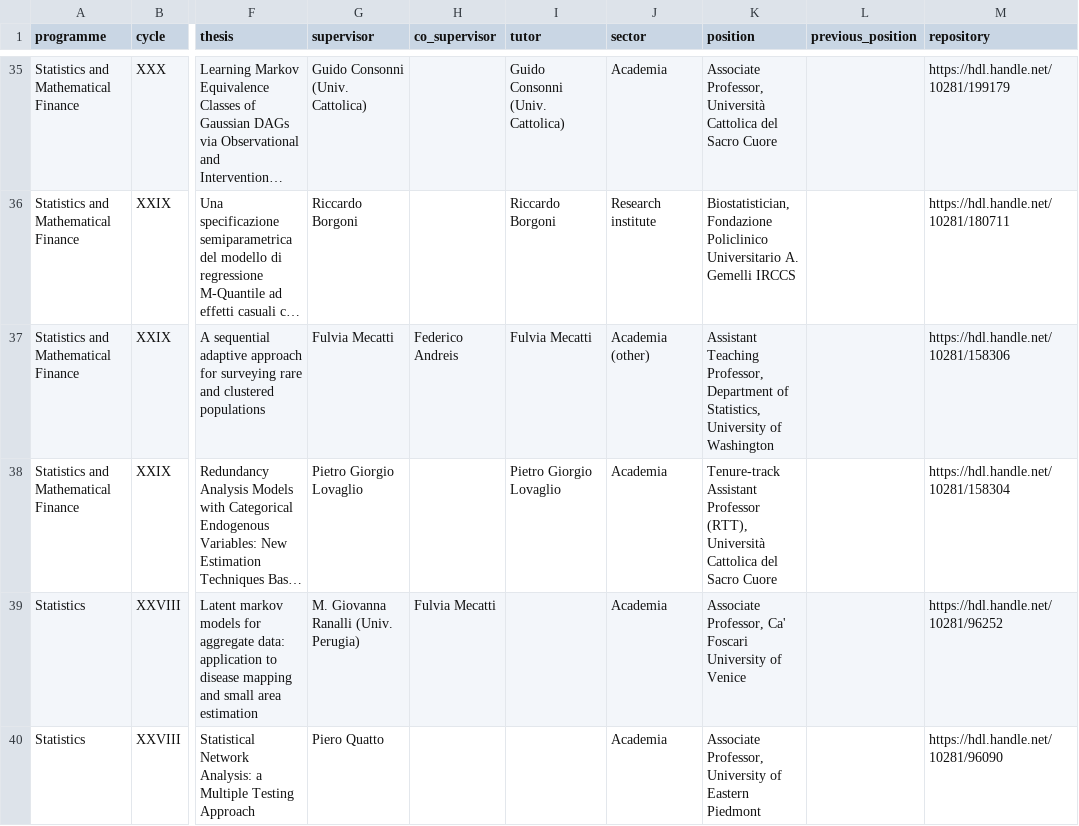
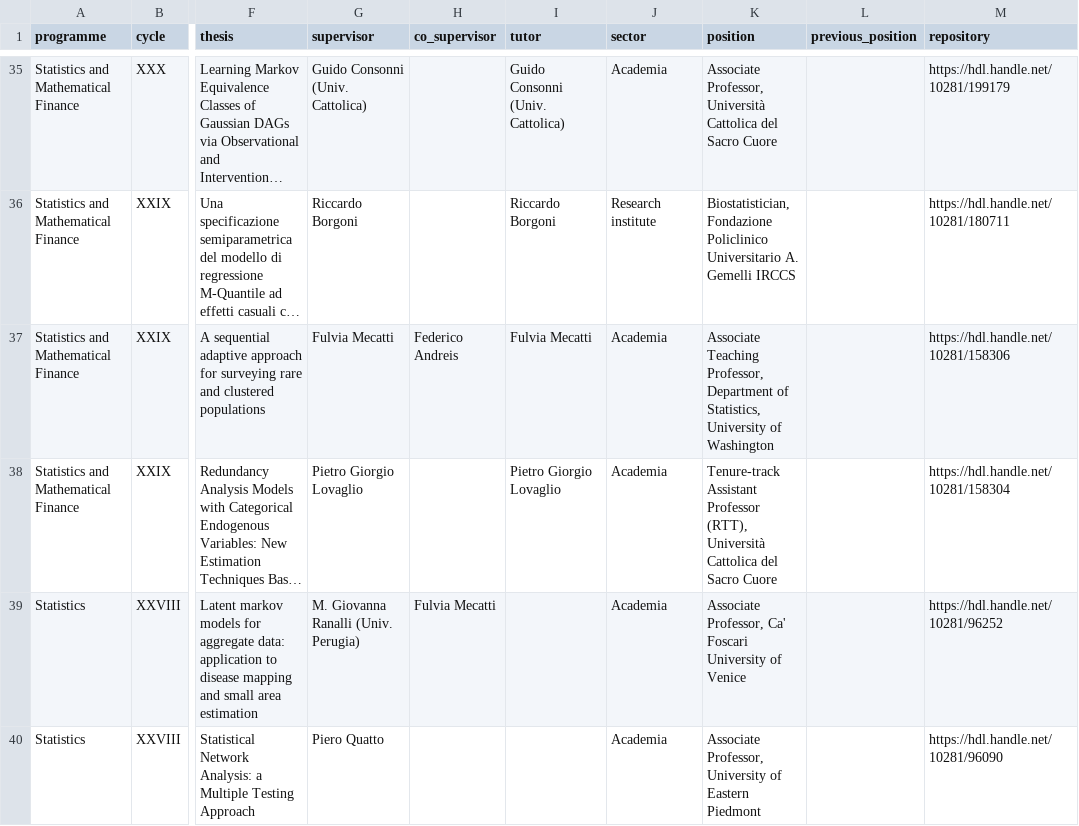
Before and after one commit to stat-dems-unimib/stat-dems-unimib.github.io, a CSV file: docs/phd/data/alumni.csv, drawn as a sheet; only a part is shown, gaps mark what is left out; long unchanged cells end in …; the diff names each change by its address in the sheet, - before the commit and + after, or states it on an @@ line.

```diff
--- a/docs/phd/data/alumni.csv
+++ b/docs/phd/data/alumni.csv
-J37 (sector): Academia (other)
+J37 (sector): Academia
-K37 (position): Assistant Teaching Professor,…
+K37 (position): Associate Teaching Professor,…
```
Also changed, not shown: phd/data/alumni.csv.
